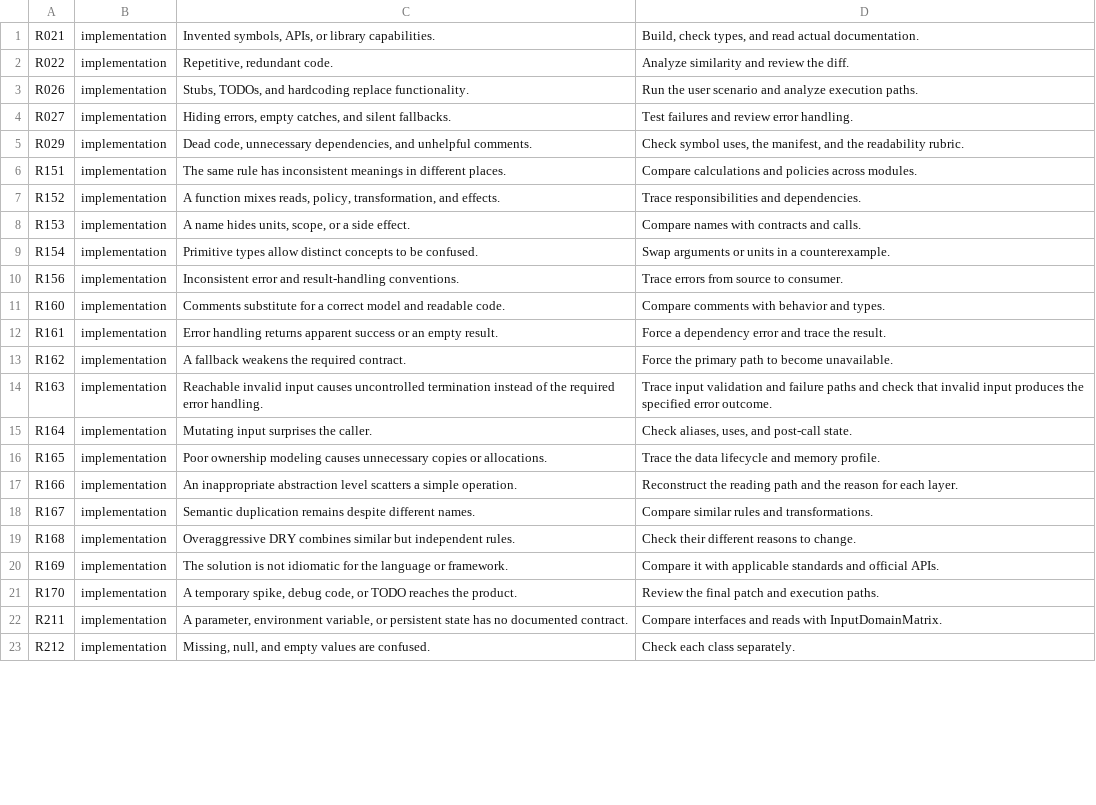
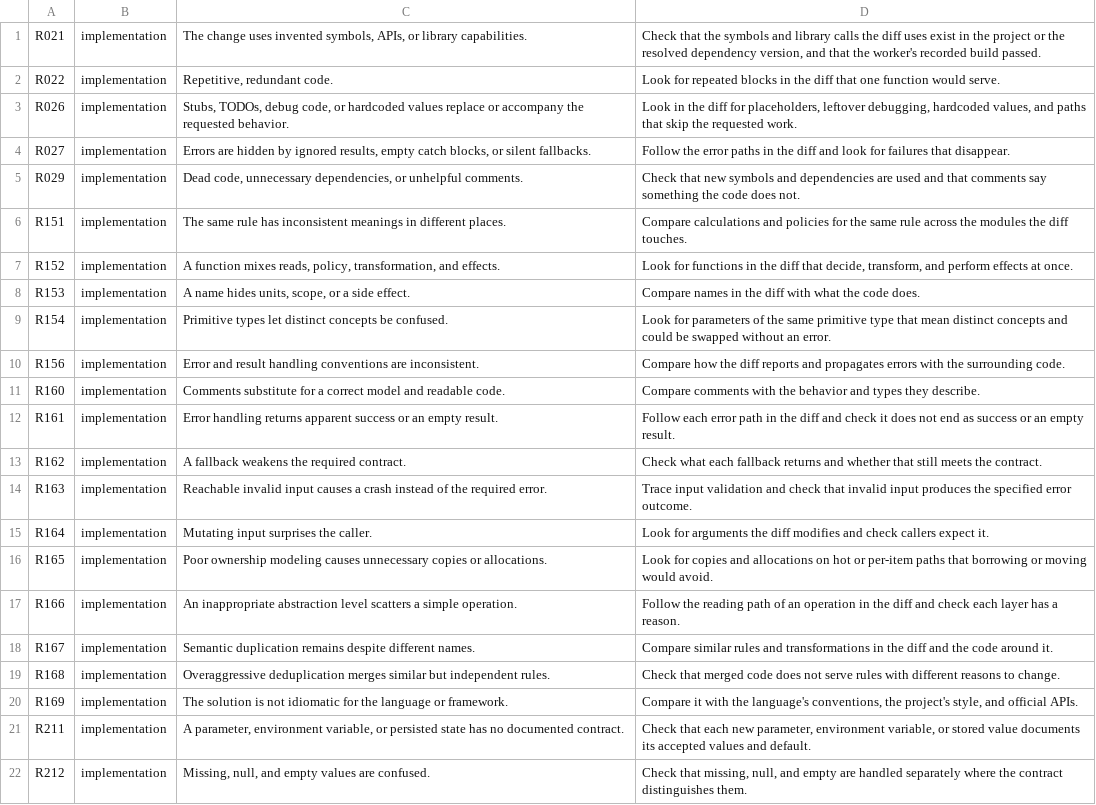
Before and after one commit to lazymaniac/antislop, a TSV file: src/lean/risks/implementation.tsv, drawn as a sheet; only a part is shown; removed rows and columns are numbered as before the commit, all else as after; the diff covers the shown part only; the diff names each change by its address in the sheet, - before the commit and + after, or states it on an @@ line.

```diff
--- a/src/lean/risks/implementation.tsv
+++ b/src/lean/risks/implementation.tsv
-C1: Invented symbols, APIs,…
+C1: The change uses invented symbols, APIs,…
-D1: Build, check types, and read actual documentation.
+D1: Check that the symbols and library calls the diff uses exist in the project or the resolved dependency version, and that the worker's recorded build passed.
-D2: Analyze similarity and review the diff.
+D2: Look for repeated blocks in the diff that one function would serve.
-C3: Stubs, TODOs, and hardcoding replace functionality.
+C3: Stubs, TODOs, debug code, or hardcoded values replace or accompany the requested behavior.
-D3: Run the user scenario and analyze execution paths.
+D3: Look in the diff for placeholders, leftover debugging, hardcoded values, and paths that skip the requested work.
-C4: Hiding errors, empty catches, and silent fallbacks.
+C4: Errors are hidden by ignored results, empty catch blocks, or silent fallbacks.
-D4: Test failures and review error handling.
+D4: Follow the error paths in the diff and look for failures that disappear.
-C5: …unnecessary dependencies, and unhelpful comments.
+C5: …unnecessary dependencies, or unhelpful comments.
-D5: Check symbol uses, the manifest, and the readability rubric.
+D5: Check that new symbols and dependencies are used and that comments say something the code does not.
-D6: …and policies across modules.
+D6: …and policies for the same rule across the modules the diff touches.
-D7: Trace responsibilities and dependencies.
+D7: Look for functions in the diff that decide, transform, and perform effects at once.
-D8: Compare names with contracts and calls.
+D8: Compare names in the diff with what the code does.
-C9: Primitive types allow distinct concepts to be confused.
+C9: Primitive types let distinct concepts be confused.
-D9: Swap arguments or units in a counterexample.
+D9: Look for parameters of the same primitive type that mean distinct concepts and could be swapped without an error.
-C10: Inconsistent error and result-handling conventions.
+C10: Error and result handling conventions are inconsistent.
-D10: Trace errors from source to consumer.
+D10: Compare how the diff reports and propagates errors with the surrounding code.
-D11: …comments with behavior and types.
+D11: …comments with the behavior and types they describe.
-D12: Force a dependency error and trace the result.
+D12: Follow each error path in the diff and check it does not end as success or an empty result.
-D13: Force the primary path to become unavailable.
+D13: Check what each fallback returns and whether that still meets the contract.
-C14: …input causes uncontrolled termination instead of the required error handling.
+C14: …input causes a crash instead of the required error.
-D14: …validation and failure paths and check that…
+D14: …validation and check that…
-D15: Check aliases, uses, and post-call state.
+D15: Look for arguments the diff modifies and check callers expect it.
-D16: Trace the data lifecycle and memory profile.
+D16: Look for copies and allocations on hot or per-item paths that borrowing or moving would avoid.
-D17: Reconstruct the reading path and the reason for each layer.
+D17: Follow the reading path of an operation in the diff and check each layer has a reason.
-D18: …rules and transformations.
+D18: …rules and transformations in the diff and the code around it.
-C19: Overaggressive DRY combines similar but…
+C19: Overaggressive deduplication merges similar but…
-D19: Check their different reasons…
+D19: Check that merged code does not serve rules with different reasons…
-D20: …it with applicable standards and official…
+D20: …it with the language's conventions, the project's style, and official…
-row 21: R170 | implementation | A temporary spike, debug code, or TODO reaches the product. | Review the final patch and execution paths.
-C21: …variable, or persistent state has…
+C21: …variable, or persisted state has…
-D21: Compare interfaces and reads with InputDomainMatrix.
+D21: Check that each new parameter, environment variable, or stored value documents its accepted values and default.
-D22: Check each class separately.
+D22: Check that missing, null, and empty are handled separately where the contract distinguishes them.
```
Also changed, not shown: 12 edited cells elsewhere in this file, src/lean/risks/architecture.tsv, src/lean/risks/context.tsv, 34 other files.
